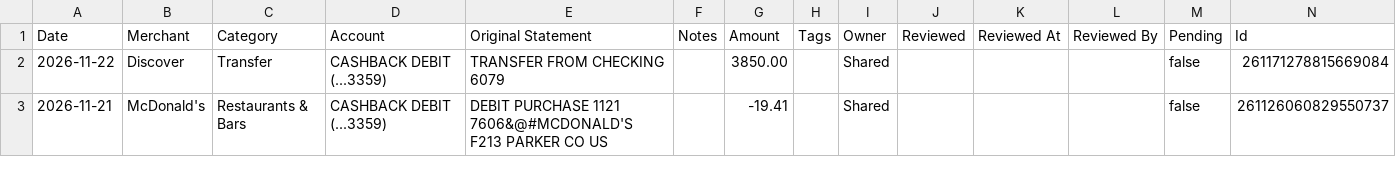
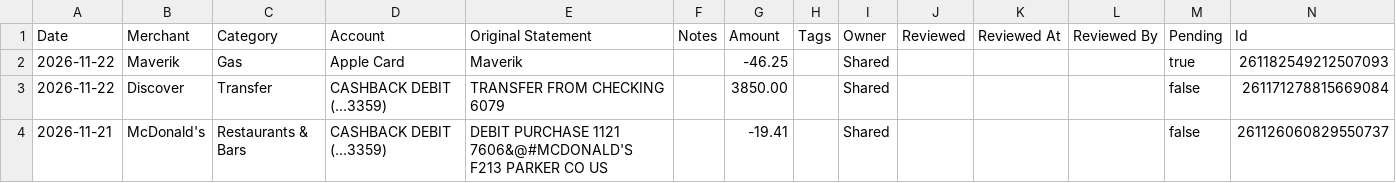
Before and after one commit to davis-raj/spend-dashboard, a CSV file: data/transactions.csv, drawn as a sheet; only a part is shown; the diff names each change by its address in the sheet, - before the commit and + after, or states it on an @@ line.

Commit message:
Auto-update: daily transaction refresh

```diff
--- a/data/transactions.csv
+++ b/data/transactions.csv
+row 2: 2026-11-22 | Maverik | Gas | Apple Card | Maverik |  | -46.25 |  | Shared |  |  |  | true | 261182549212507093
```
Also changed, not shown: 2 other files.
